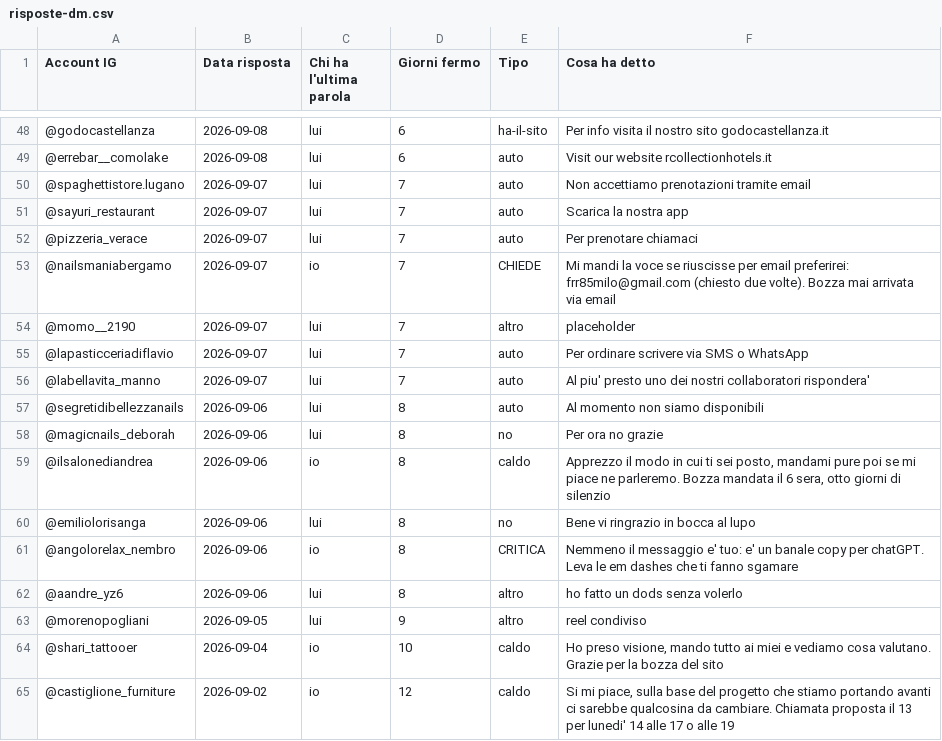
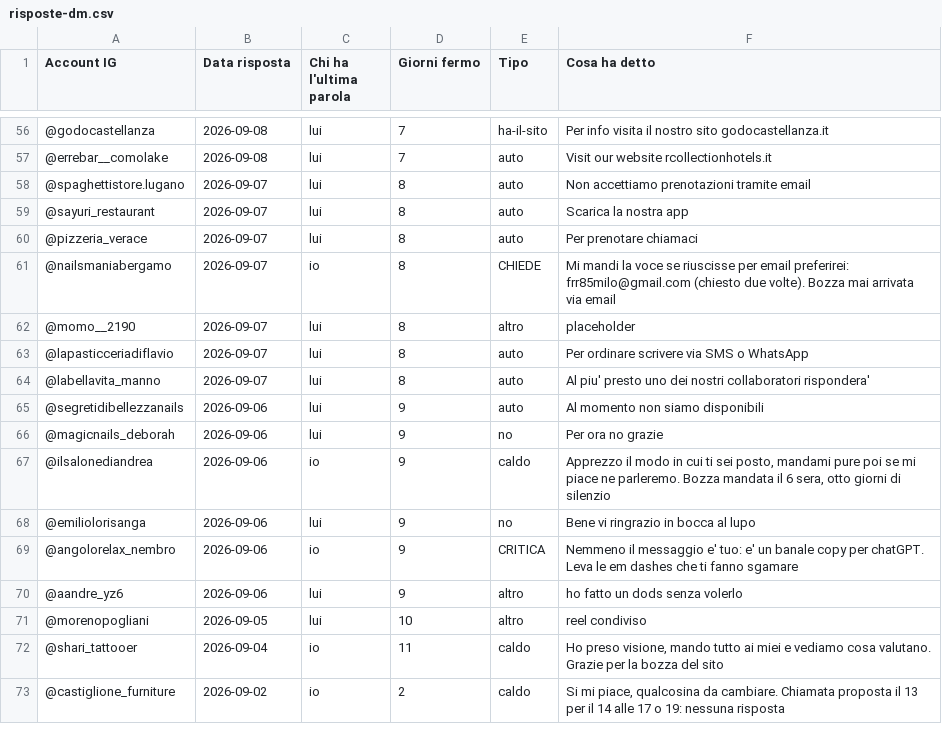
Before and after one commit to Nixo999/denki-brain, a CSV file: 02-Sales/liste/risposte-dm.csv, drawn as a sheet; only a part is shown, gaps mark what is left out; the diff covers the shown part only.

```diff
--- a/02-Sales/liste/risposte-dm.csv
+++ b/02-Sales/liste/risposte-dm.csv
@@ -48,18 +56,18 @@ Account IG,Data risposta,Chi ha l'ultima parola,Giorni fermo,Tipo,Cosa ha detto
-@godocastellanza,2026-09-08,lui,6,ha-il-sito,Per info visita il nostro sito godocastellanza.it
-@errebar__comolake,2026-09-08,lui,6,auto,Visit our website rcollectionhotels.it
-@spaghettistore.lugano,2026-09-07,lui,7,auto,Non accettiamo prenotazioni tramite email
-@sayuri_restaurant,2026-09-07,lui,7,auto,Scarica la nostra app
-@pizzeria_verace,2026-09-07,lui,7,auto,Per prenotare chiamaci
-@nailsmaniabergamo,2026-09-07,io,7,CHIEDE,Mi mandi la voce se riuscisse per email preferirei: frr85milo@gmail.com (chiesto due volte). Bozza mai arrivata via email
-@momo__2190,2026-09-07,lui,7,altro,placeholder
-@lapasticceriadiflavio,2026-09-07,lui,7,auto,Per ordinare scrivere via SMS o WhatsApp
-@labellavita_manno,2026-09-07,lui,7,auto,Al piu' presto uno dei nostri collaboratori rispondera'
-@segretidibellezzanails,2026-09-06,lui,8,auto,Al momento non siamo disponibili
-@magicnails_deborah,2026-09-06,lui,8,no,Per ora no grazie
-@ilsalonediandrea,2026-09-06,io,8,caldo,"Apprezzo il modo in cui ti sei posto, mandami pure poi se mi piace ne parleremo. Bozza mandata il 6 sera, otto giorni di silenzio"
-@emiliolorisanga,2026-09-06,lui,8,no,Bene vi ringrazio in bocca al lupo
-@angolorelax_nembro,2026-09-06,io,8,CRITICA,Nemmeno il messaggio e' tuo: e' un banale copy per chatGPT. Leva le em dashes che ti fanno sgamare
-@aandre_yz6,2026-09-06,lui,8,altro,ho fatto un dods senza volerlo
-@morenopogliani,2026-09-05,lui,9,altro,reel condiviso
-@shari_tattooer,2026-09-04,io,10,caldo,"Ho preso visione, mando tutto ai miei e vediamo cosa valutano. Grazie per la bozza del sito"
-@castiglione_furniture,2026-09-02,io,12,caldo,"Si mi piace, sulla base del progetto che stiamo portando avanti ci sarebbe qualcosina da cambiare. Chiamata proposta il 13 per lunedi' 14 alle 17 o alle 19"
+@godocastellanza,2026-09-08,lui,7,ha-il-sito,Per info visita il nostro sito godocastellanza.it
+@errebar__comolake,2026-09-08,lui,7,auto,Visit our website rcollectionhotels.it
+@spaghettistore.lugano,2026-09-07,lui,8,auto,Non accettiamo prenotazioni tramite email
+@sayuri_restaurant,2026-09-07,lui,8,auto,Scarica la nostra app
+@pizzeria_verace,2026-09-07,lui,8,auto,Per prenotare chiamaci
+@nailsmaniabergamo,2026-09-07,io,8,CHIEDE,Mi mandi la voce se riuscisse per email preferirei: frr85milo@gmail.com (chiesto due volte). Bozza mai arrivata via email
+@momo__2190,2026-09-07,lui,8,altro,placeholder
+@lapasticceriadiflavio,2026-09-07,lui,8,auto,Per ordinare scrivere via SMS o WhatsApp
+@labellavita_manno,2026-09-07,lui,8,auto,Al piu' presto uno dei nostri collaboratori rispondera'
+@segretidibellezzanails,2026-09-06,lui,9,auto,Al momento non siamo disponibili
+@magicnails_deborah,2026-09-06,lui,9,no,Per ora no grazie
+@ilsalonediandrea,2026-09-06,io,9,caldo,"Apprezzo il modo in cui ti sei posto, mandami pure poi se mi piace ne parleremo. Bozza mandata il 6 sera, otto giorni di silenzio"
+@emiliolorisanga,2026-09-06,lui,9,no,Bene vi ringrazio in bocca al lupo
+@angolorelax_nembro,2026-09-06,io,9,CRITICA,Nemmeno il messaggio e' tuo: e' un banale copy per chatGPT. Leva le em dashes che ti fanno sgamare
+@aandre_yz6,2026-09-06,lui,9,altro,ho fatto un dods senza volerlo
+@morenopogliani,2026-09-05,lui,10,altro,reel condiviso
+@shari_tattooer,2026-09-04,io,11,caldo,"Ho preso visione, mando tutto ai miei e vediamo cosa valutano. Grazie per la bozza del sito"
+@castiglione_furniture,2026-09-02,io,2,caldo,"Si mi piace, qualcosina da cambiare. Chiamata proposta il 13 per il 14 alle 17 o 19: nessuna risposta"
```
Also changed, not shown: 13 added rows, 5 removed rows and 44 edited cells elsewhere in this file, 02-Sales/strumenti/lista-corrente.csv, 2 other files.
